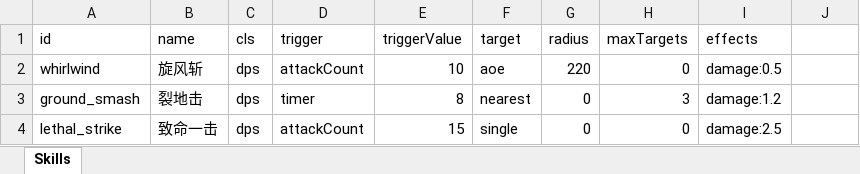
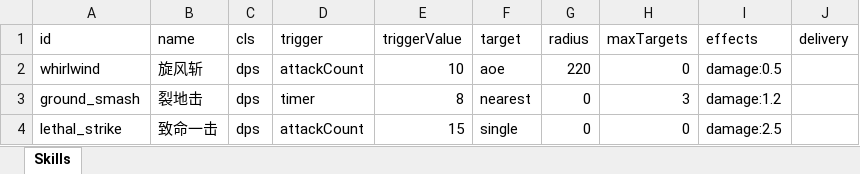
Before and after one commit to songchengze-niubility/Caikesi, an Excel workbook: tools/config-xlsx/skill.xlsx, sheet Skills, drawn as a sheet; values as stored, in another font and other column widths than the file's, no borders; the diff names each change by its address in the sheet, - before the commit and + after, or states it on an @@ line.

```diff
--- a/tools/config-xlsx/skill.xlsx (sheet Skills)
+++ b/tools/config-xlsx/skill.xlsx (sheet Skills)
-J1: (empty)
+J1: delivery
```
Also changed, not shown: 9 other files.
